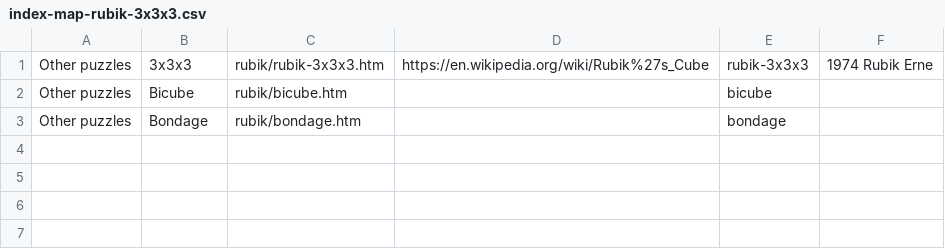
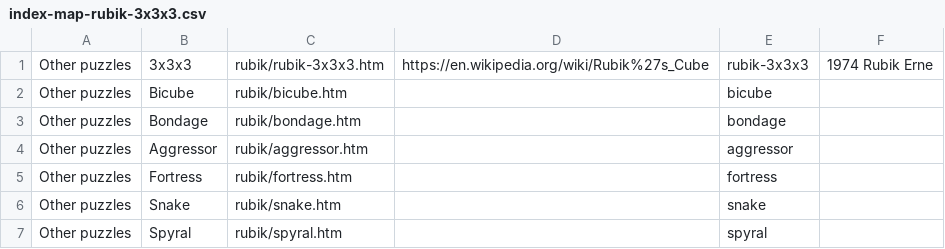
Before and after one commit to DagazProject/DagazProject.github.io, a CSV file: index-map-rubik-3x3x3.csv, drawn as a sheet.

Commit message:
Snake

```diff
--- a/index-map-rubik-3x3x3.csv
+++ b/index-map-rubik-3x3x3.csv
@@ -3 +3,5 @@ Other puzzles;Bicube;rubik/bicube.htm;;bicube;
 Other puzzles;Bondage;rubik/bondage.htm;;bondage;
+Other puzzles;Aggressor;rubik/aggressor.htm;;aggressor;
+Other puzzles;Fortress;rubik/fortress.htm;;fortress;
+Other puzzles;Snake;rubik/snake.htm;;snake;
+Other puzzles;Spyral;rubik/spyral.htm;;spyral;
```
Also changed, not shown: 21 other files.
